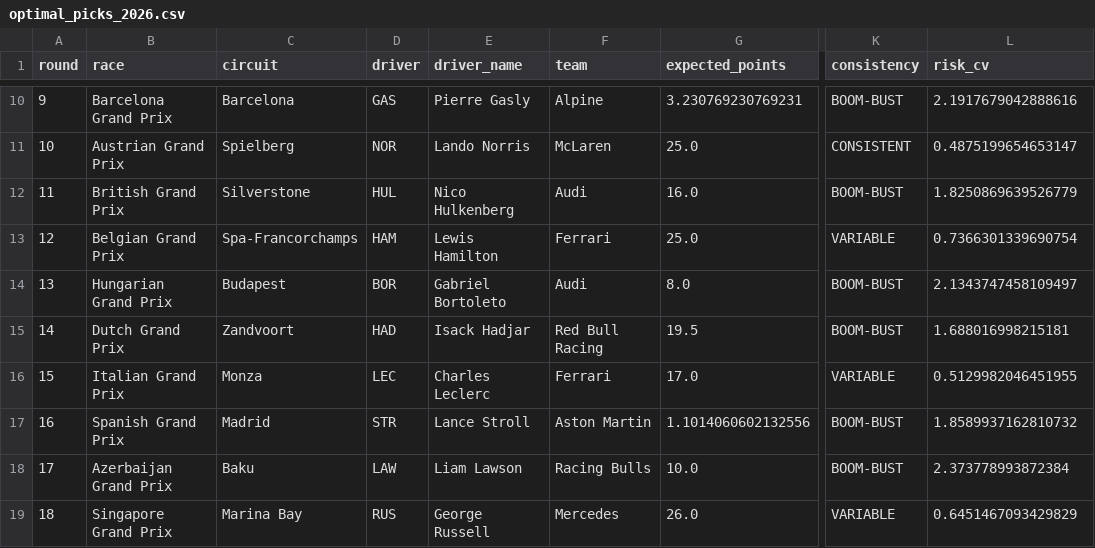
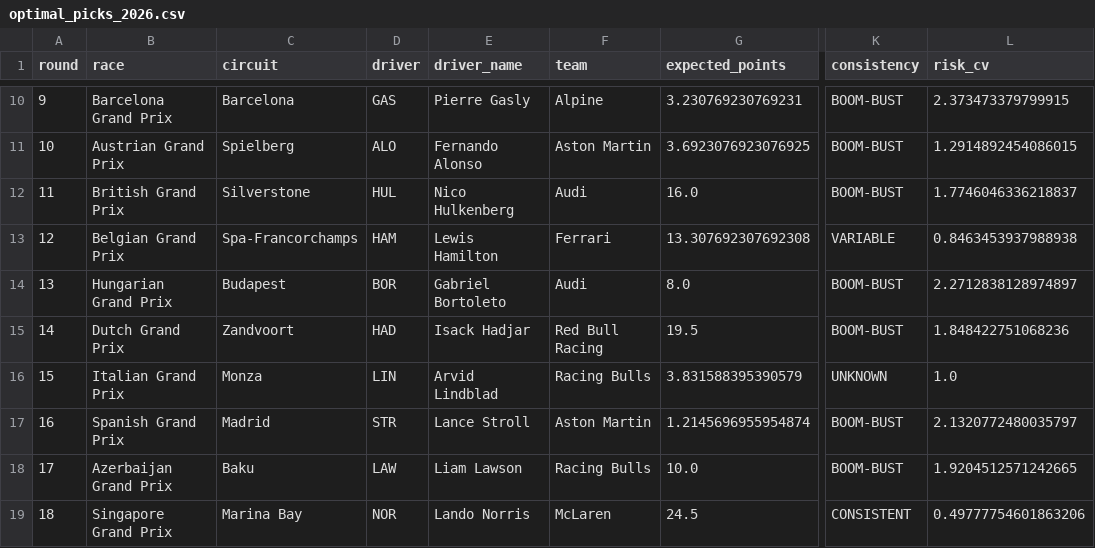
Before and after one commit to eddmann/f1-picks-2026, a CSV file: analysis/optimal_picks_2026.csv, drawn as a sheet; only a part is shown, gaps mark what is left out; the diff covers the shown part only; the diff names each change by its address in the sheet, - before the commit and + after, or states it on an @@ line.

```diff
--- a/analysis/optimal_picks_2026.csv
+++ b/analysis/optimal_picks_2026.csv
-L10 (risk_cv): 2.1917679042888616
+L10 (risk_cv): 2.373473379799915
-D11 (driver): NOR
+D11 (driver): ALO
-E11 (driver_name): Lando Norris
+E11 (driver_name): Fernando Alonso
-F11 (team): McLaren
+F11 (team): Aston Martin
-G11 (expected_points): 25.0
+G11 (expected_points): 3.6923076923076925
-K11 (consistency): CONSISTENT
+K11 (consistency): BOOM-BUST
-L11 (risk_cv): 0.4875199654653147
+L11 (risk_cv): 1.2914892454086015
-L12 (risk_cv): 1.8250869639526779
+L12 (risk_cv): 1.7746046336218837
-G13 (expected_points): 25.0
+G13 (expected_points): 13.307692307692308
-L13 (risk_cv): 0.7366301339690754
+L13 (risk_cv): 0.8463453937988938
-L14 (risk_cv): 2.1343747458109497
+L14 (risk_cv): 2.2712838128974897
-L15 (risk_cv): 1.688016998215181
+L15 (risk_cv): 1.848422751068236
-D16 (driver): LEC
+D16 (driver): LIN
-E16 (driver_name): Charles Leclerc
+E16 (driver_name): Arvid Lindblad
-F16 (team): Ferrari
+F16 (team): Racing Bulls
-G16 (expected_points): 17.0
+G16 (expected_points): 3.831588395390579
-K16 (consistency): VARIABLE
+K16 (consistency): UNKNOWN
-L16 (risk_cv): 0.5129982046451955
+L16 (risk_cv): 1.0
-G17 (expected_points): 1.1014060602132556
+G17 (expected_points): 1.2145696955954874
-L17 (risk_cv): 1.8589937162810732
+L17 (risk_cv): 2.1320772480035797
-L18 (risk_cv): 2.373778993872384
+L18 (risk_cv): 1.9204512571242665
-D19 (driver): RUS
+D19 (driver): NOR
-E19 (driver_name): George Russell
+E19 (driver_name): Lando Norris
-F19 (team): Mercedes
+F19 (team): McLaren
-G19 (expected_points): 26.0
+G19 (expected_points): 24.5
-K19 (consistency): VARIABLE
+K19 (consistency): CONSISTENT
-L19 (risk_cv): 0.6451467093429829
+L19 (risk_cv): 0.49777754601863206
```
Also changed, not shown: 51 edited cells elsewhere in this file, 2 other files.
